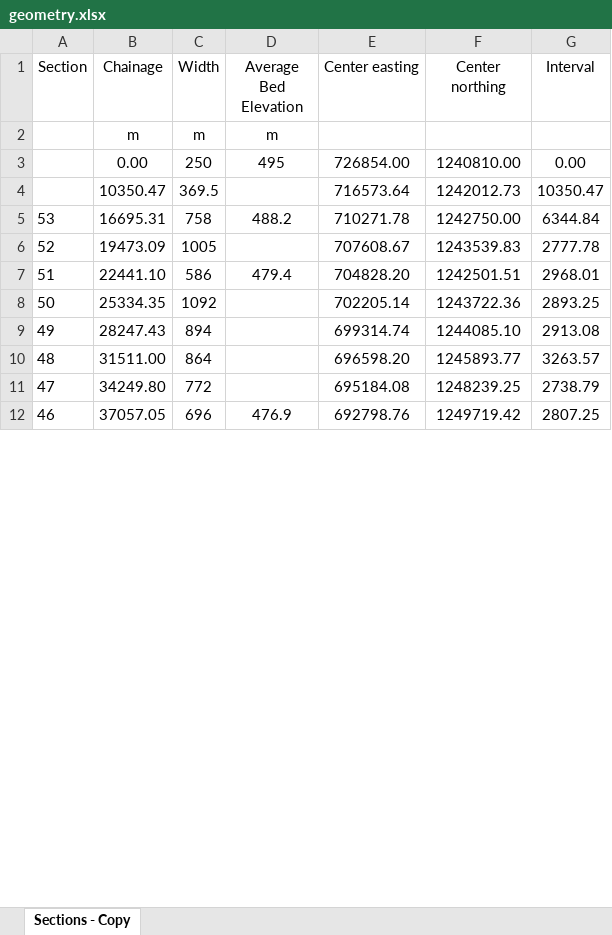
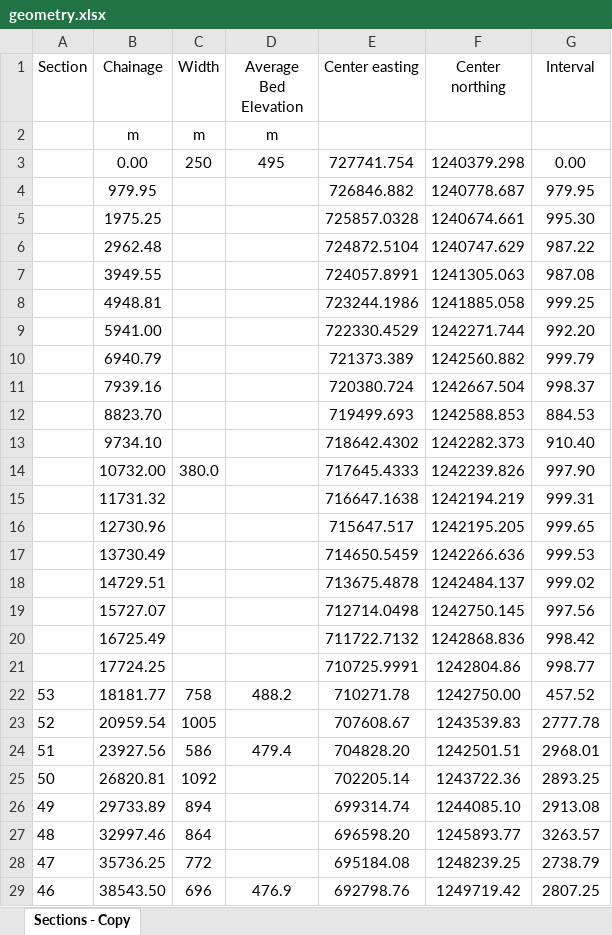
Before and after one commit to cve-mohd/flow-sim, an Excel workbook: cases/gerd_roseires/input_data/geometry.xlsx, sheet Sections - Copy, drawn as a sheet; only a part is shown; values as stored, in another font and other column widths than the file's, no borders; removed rows and columns are numbered as before the commit, all else as after; the diff covers the shown part only; the diff names each change by its address in the sheet, - before the commit and + after, or states it on an @@ line.

```diff
--- a/cases/gerd_roseires/input_data/geometry.xlsx (sheet Sections - Copy)
+++ b/cases/gerd_roseires/input_data/geometry.xlsx (sheet Sections - Copy)
-E3 (Center easting): 726854.00
+E3 (Center easting): 727741.754
-F3 (Center northing): 1240810.00
+F3 (Center northing): 1240379.298
-row 4:  | 10350.47 | 369.5 |  | 716573.64 | 1242012.73 | 10350.47
+row 4:  | 979.95 |  |  | 726846.882 | 1240778.687 | 979.95
+row 5:  | 1975.25 |  |  | 725857.0328 | 1240674.661 | 995.30
+row 6:  | 2962.48 |  |  | 724872.5104 | 1240747.629 | 987.22
+row 7:  | 3949.55 |  |  | 724057.8991 | 1241305.063 | 987.08
+row 8:  | 4948.81 |  |  | 723244.1986 | 1241885.058 | 999.25
+row 9:  | 5941.00 |  |  | 722330.4529 | 1242271.744 | 992.20
+row 10:  | 6940.79 |  |  | 721373.389 | 1242560.882 | 999.79
+row 11:  | 7939.16 |  |  | 720380.724 | 1242667.504 | 998.37
+row 12:  | 8823.70 |  |  | 719499.693 | 1242588.853 | 884.53
+row 13:  | 9734.10 |  |  | 718642.4302 | 1242282.373 | 910.40
+row 14:  | 10732.00 | 380.0 |  | 717645.4333 | 1242239.826 | 997.90
+row 15:  | 11731.32 |  |  | 716647.1638 | 1242194.219 | 999.31
+row 16:  | 12730.96 |  |  | 715647.517 | 1242195.205 | 999.65
+row 17:  | 13730.49 |  |  | 714650.5459 | 1242266.636 | 999.53
+row 18:  | 14729.51 |  |  | 713675.4878 | 1242484.137 | 999.02
+row 19:  | 15727.07 |  |  | 712714.0498 | 1242750.145 | 997.56
+row 20:  | 16725.49 |  |  | 711722.7132 | 1242868.836 | 998.42
+row 21:  | 17724.25 |  |  | 710725.9991 | 1242804.86 | 998.77
-B22 (Chainage): 16695.31
+B22 (Chainage): 18181.77
-G22 (Interval): 6344.84
+G22 (Interval): 457.52
-B23 (Chainage): 19473.09
+B23 (Chainage): 20959.54
-B24 (Chainage): 22441.10
+B24 (Chainage): 23927.56
-B25 (Chainage): 25334.35
+B25 (Chainage): 26820.81
-B26 (Chainage): 28247.43
+B26 (Chainage): 29733.89
-B27 (Chainage): 31511.00
+B27 (Chainage): 32997.46
-B28 (Chainage): 34249.80
+B28 (Chainage): 35736.25
-B29 (Chainage): 37057.05
+B29 (Chainage): 38543.50
```
Also changed, not shown: 45 edited cells elsewhere in this sheet, formulas that keep their value, 9 other files.
